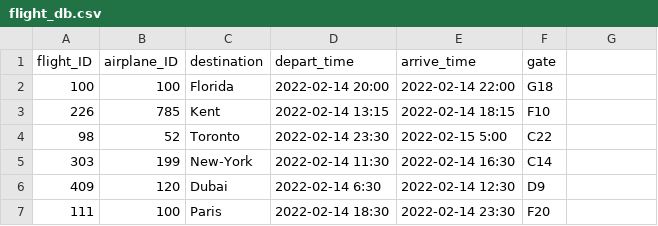
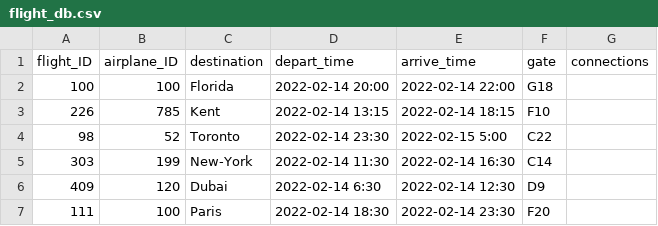
Before and after one commit to PHILLJAY/DBMS-Final, a CSV file: sample_data/flight_db.csv, drawn as a sheet; the diff names each change by its address in the sheet, - before the commit and + after, or states it on an @@ line.

Commit message:
editing flight_db

```diff
--- a/sample_data/flight_db.csv
+++ b/sample_data/flight_db.csv
-G1: (empty)
+G1: connections
```
